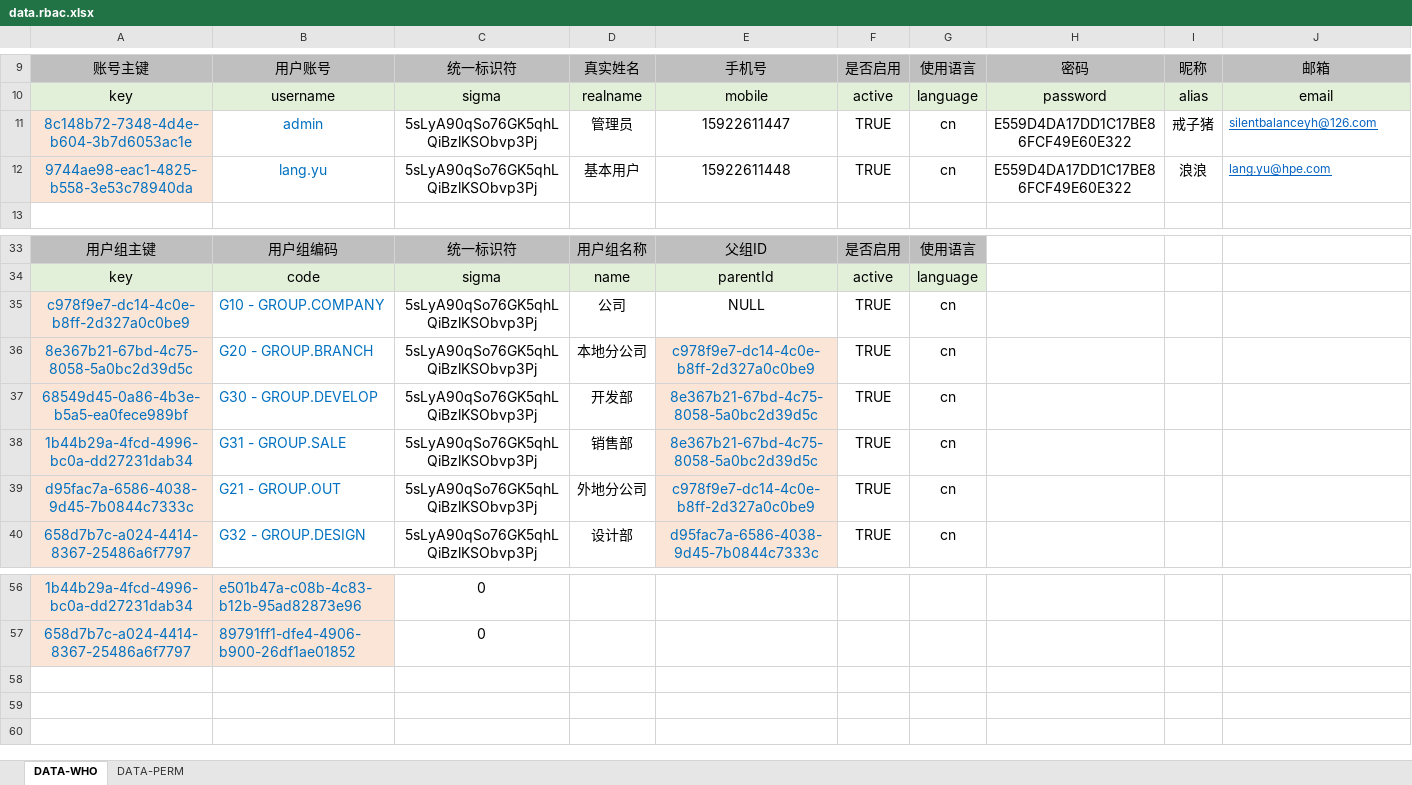
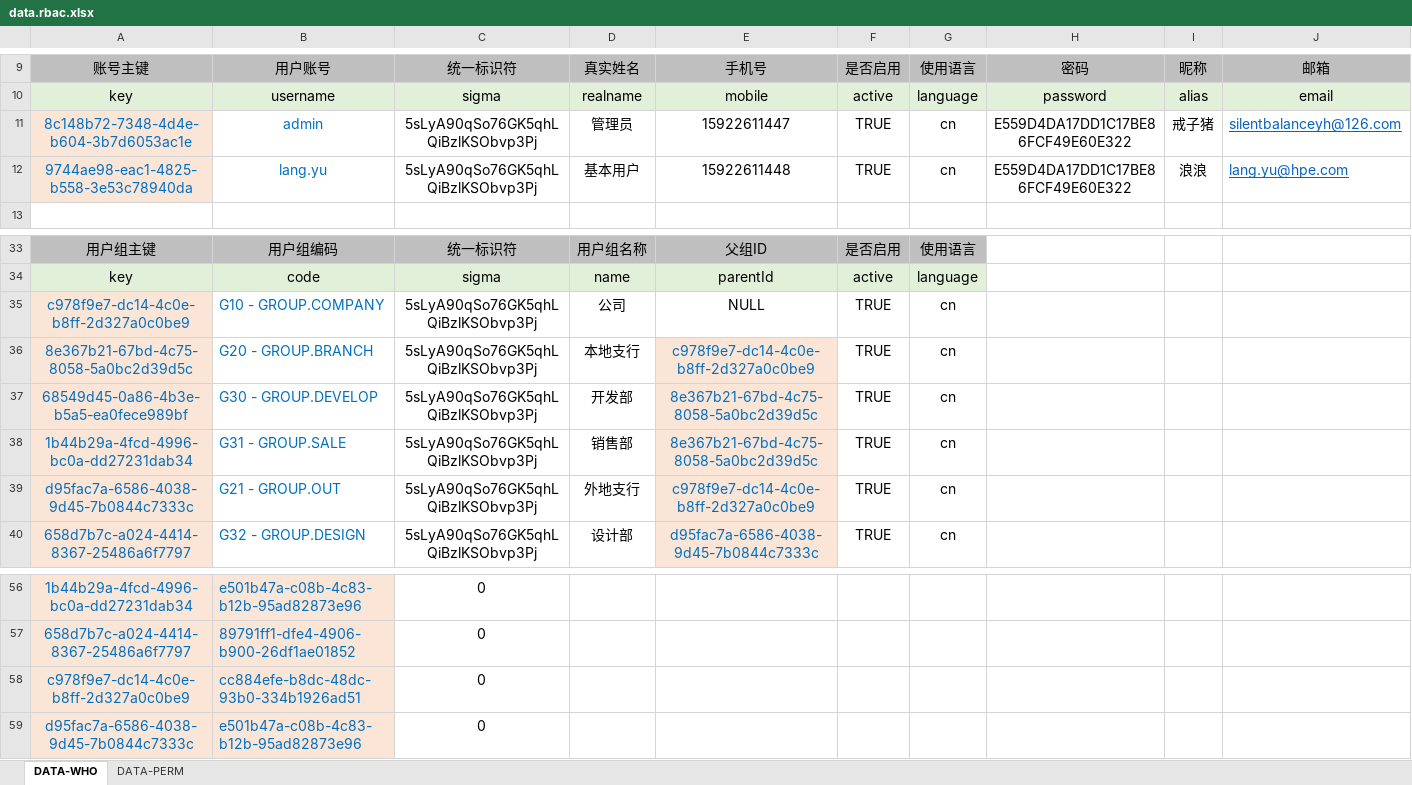
Before and after one commit to runzhigege/vertx-zero, an Excel workbook: vertx-pin/zero-rbac/src/main/resources/plugin/rbac/excel/data.rbac.xlsx, sheet DATA-WHO, drawn as a sheet; only a part is shown, gaps mark what is left out; values as stored, in another font and other column widths than the file's, no borders; the diff names each change by its address in the sheet, - before the commit and + after, or states it on an @@ line.

```diff
--- a/vertx-pin/zero-rbac/src/main/resources/plugin/rbac/excel/data.rbac.xlsx (sheet DATA-WHO)
+++ b/vertx-pin/zero-rbac/src/main/resources/plugin/rbac/excel/data.rbac.xlsx (sheet DATA-WHO)
@@ J11:J12 text size: larger @@
-D36: 本地分公司
+D36: 本地支行
-D39: 外地分公司
+D39: 外地支行
+row 58: c978f9e7-dc14-4c0e-b8ff-2d327a0c0be9 | cc884efe-b8dc-48dc-93b0-334b1926ad51 | 0
+row 59: d95fac7a-6586-4038-9d45-7b0844c7333c | e501b47a-c08b-4c83-b12b-95ad82873e96 | 0
```
Also changed, not shown: 16 other files.
